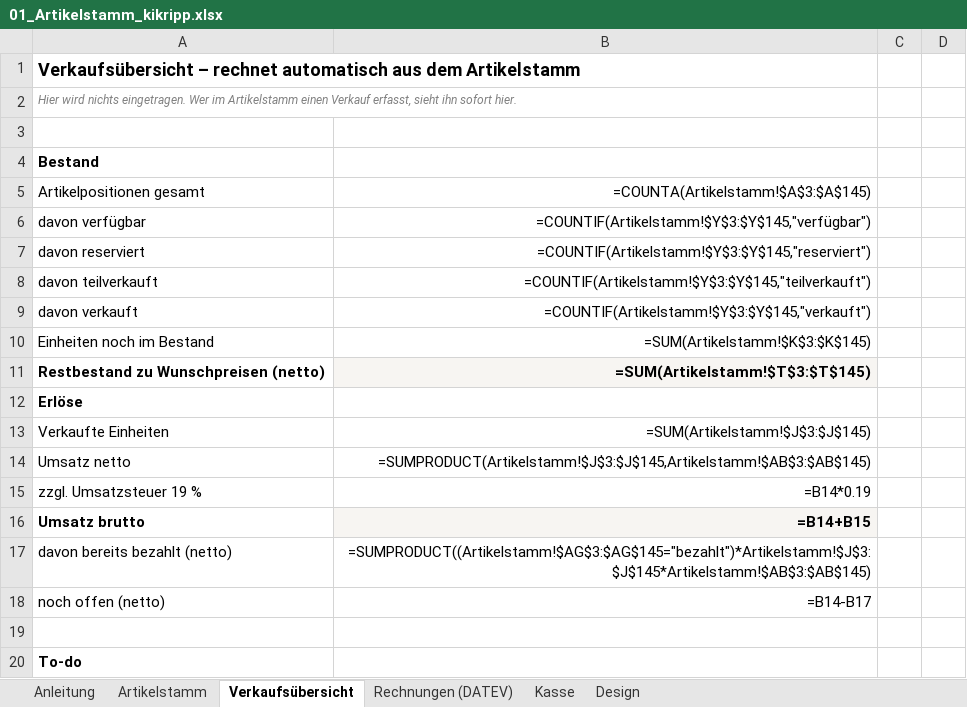
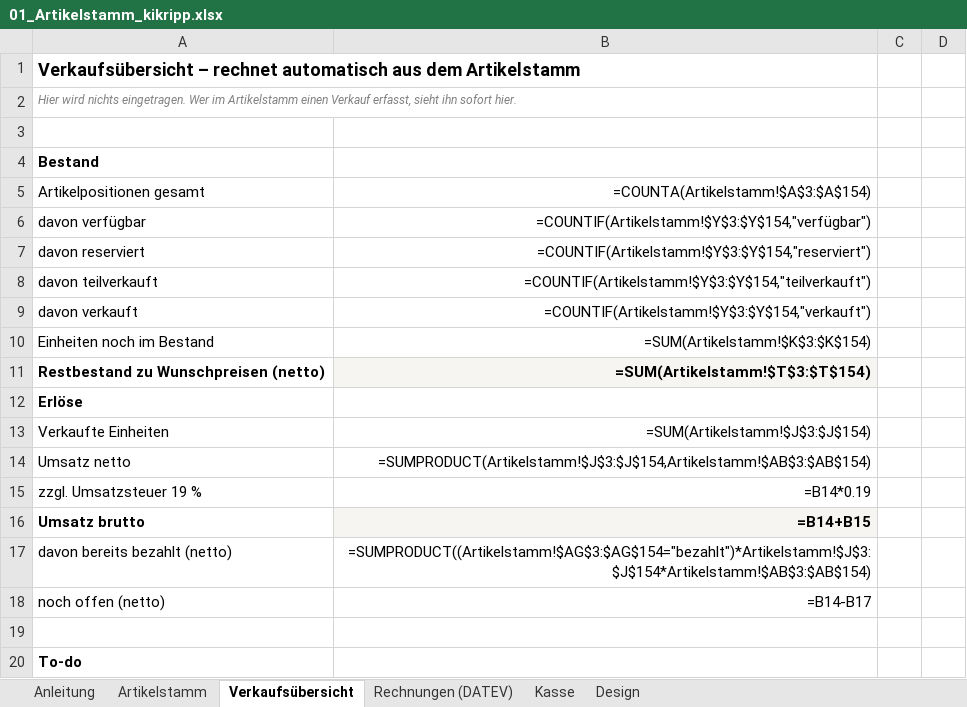
Before and after one commit to jenny9876781/Ablage-, an Excel workbook: ausgabe/01_Artikelstamm_kikripp.xlsx, sheet Verkaufsübersicht, drawn as a sheet; only a part is shown; values as stored, in another font and other column widths than the file's, no borders; formulas without a stored value are shown as written; the diff covers the shown part only; the diff names each change by its address in the sheet, - before the commit and + after, or states it on an @@ line.

```diff
--- a/ausgabe/01_Artikelstamm_kikripp.xlsx (sheet Verkaufsübersicht)
+++ b/ausgabe/01_Artikelstamm_kikripp.xlsx (sheet Verkaufsübersicht)
-B5: =COUNTA(Artikelstamm!$A$3:$A$145)
+B5: =COUNTA(Artikelstamm!$A$3:$A$154)
-B6: =COUNTIF(Artikelstamm!$Y$3:$Y$145,"verfügbar")
+B6: =COUNTIF(Artikelstamm!$Y$3:$Y$154,"verfügbar")
-B7: =COUNTIF(Artikelstamm!$Y$3:$Y$145,"reserviert")
+B7: =COUNTIF(Artikelstamm!$Y$3:$Y$154,"reserviert")
-B8: =COUNTIF(Artikelstamm!$Y$3:$Y$145,"teilverkauft")
+B8: =COUNTIF(Artikelstamm!$Y$3:$Y$154,"teilverkauft")
-B9: =COUNTIF(Artikelstamm!$Y$3:$Y$145,"verkauft")
+B9: =COUNTIF(Artikelstamm!$Y$3:$Y$154,"verkauft")
-B10: =SUM(Artikelstamm!$K$3:$K$145)
+B10: =SUM(Artikelstamm!$K$3:$K$154)
-B11: =SUM(Artikelstamm!$T$3:$T$145)
+B11: =SUM(Artikelstamm!$T$3:$T$154)
-B13: =SUM(Artikelstamm!$J$3:$J$145)
+B13: =SUM(Artikelstamm!$J$3:$J$154)
-B14: =SUMPRODUCT(Artikelstamm!$J$3:$J$145,Artikelstamm!$AB$3:$AB$145)
+B14: =SUMPRODUCT(Artikelstamm!$J$3:$J$154,Artikelstamm!$AB$3:$AB$154)
-B17: =SUMPRODUCT((Artikelstamm!$AG$3:$AG$145="bezahlt")*Artikelstamm!$J$3:$J$145*Artikelstamm!$AB$3:$AB$145)
+B17: =SUMPRODUCT((Artikelstamm!$AG$3:$AG$154="bezahlt")*Artikelstamm!$J$3:$J$154*Artikelstamm!$AB$3:$AB$154)
```
Also changed, not shown: 125 edited cells elsewhere in this sheet, sheet Artikelstamm, ausgabe/T3_Erfassungsliste.xlsx, 32 other files.
